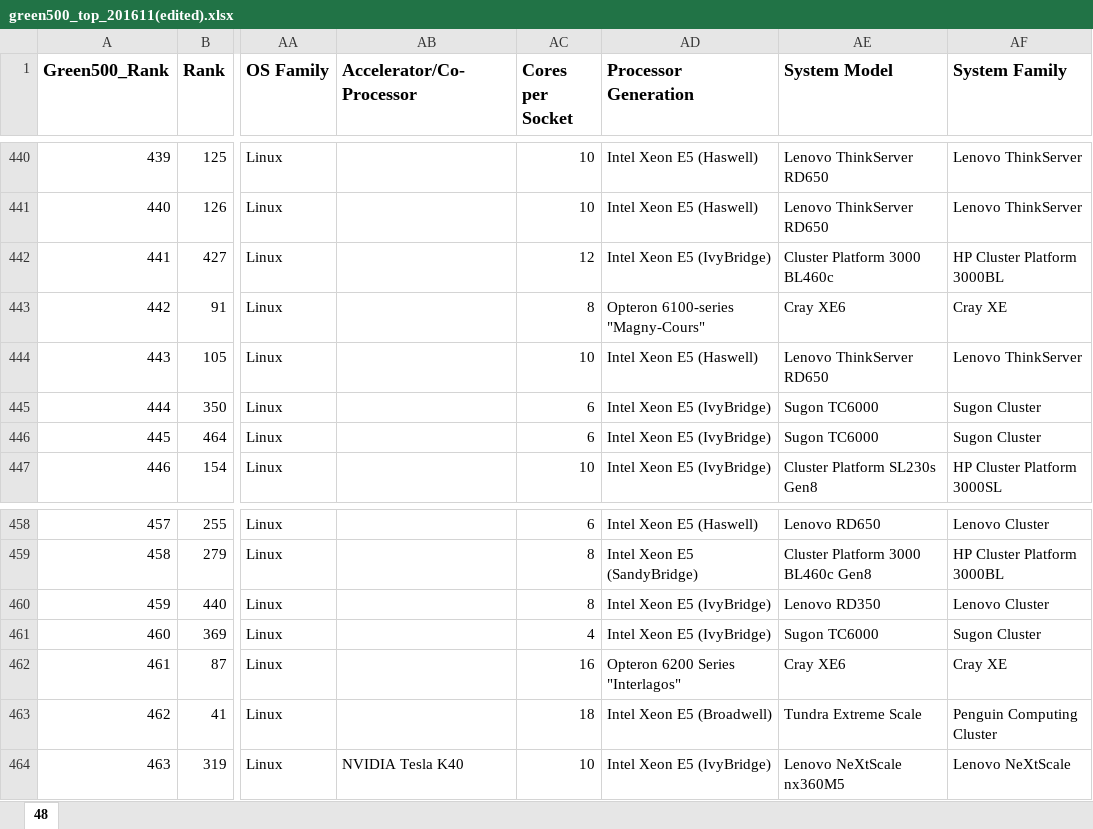
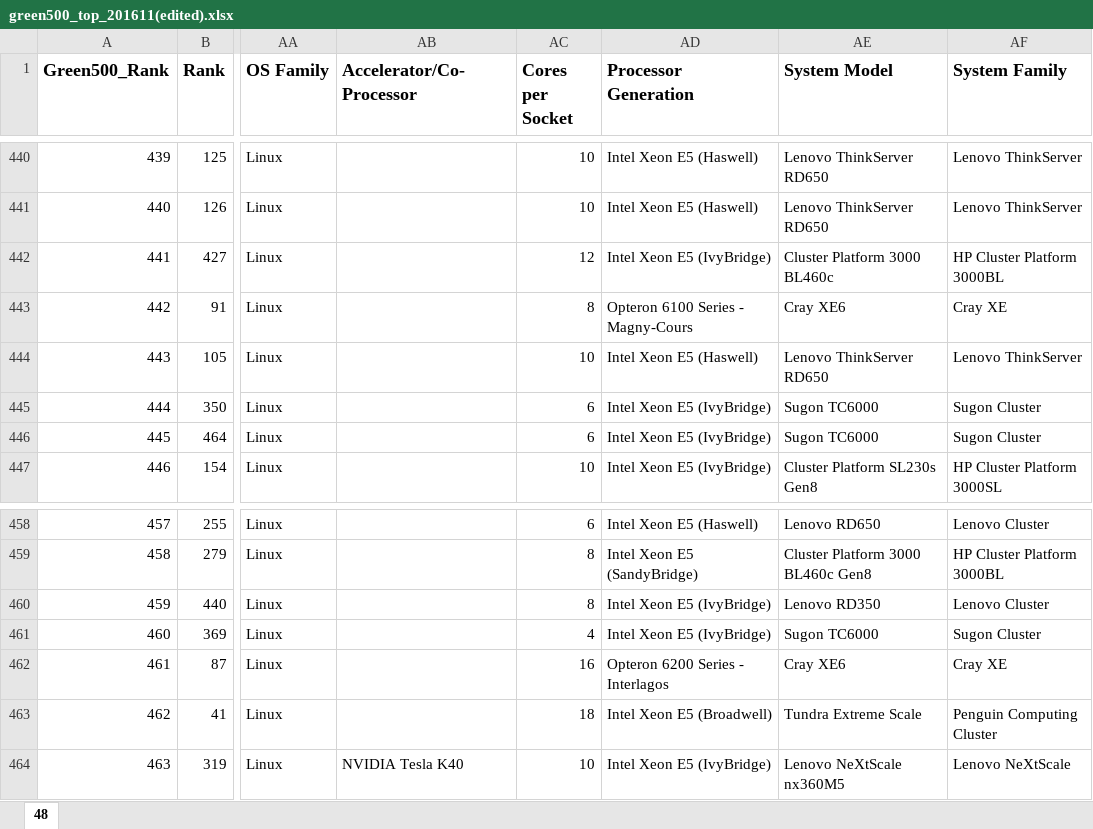
Before and after one commit to S-Xync/psychic-computing-machine, an Excel workbook: green500_top_201611(edited).xlsx, sheet 48, drawn as a sheet; only a part is shown, gaps mark what is left out; values as stored, in another font and other column widths than the file's, no borders; the diff covers the shown part only; the diff names each change by its address in the sheet, - before the commit and + after, or states it on an @@ line.

```diff
--- a/green500_top_201611(edited).xlsx (sheet 48)
+++ b/green500_top_201611(edited).xlsx (sheet 48)
-AD443 (Processor Generation): Opteron 6100-series "Magny-Cours"
+AD443 (Processor Generation): Opteron 6100 Series - Magny-Cours
-AD462 (Processor Generation): Opteron 6200 Series "Interlagos"
+AD462 (Processor Generation): Opteron 6200 Series - Interlagos
```
Also changed, not shown: 7 edited cells elsewhere in this sheet, green500_top_201611(no1strow).xlsx, 9 other files.
